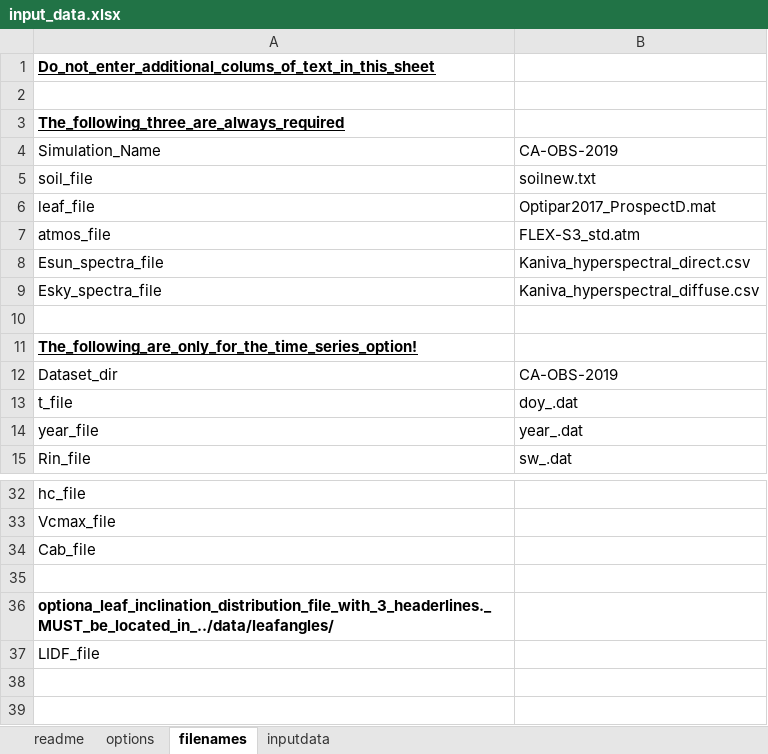
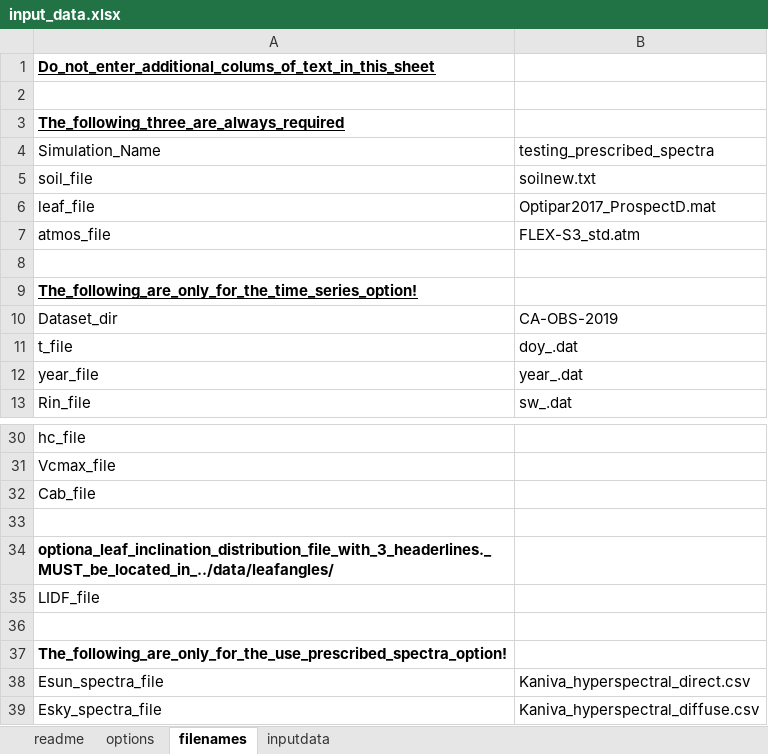
Before and after one commit to NortonAlex/SCOPE_matlab, an Excel workbook: SCOPE_v1.73/input_data.xlsx, sheet filenames, drawn as a sheet; only a part is shown, gaps mark what is left out; values as stored, in another font and other column widths than the file's, no borders; the diff names each change by its address in the sheet, - before the commit and + after, or states it on an @@ line.

Commit message:
Reading prescribed spectra directly from file now
By setting the flag use_prescribed_spectra = 1, we now read the
overwrite the Esun_ and Esky_ variables in RTMo.m using input
files. These files are currently hard-coded and have no time-
dependency.

```diff
--- a/SCOPE_v1.73/input_data.xlsx (sheet filenames)
+++ b/SCOPE_v1.73/input_data.xlsx (sheet filenames)
-B4: CA-OBS-2019
+B4: testing_prescribed_spectra
+row 36: (empty)
+row 37: The_following_are_only_for_the_use_prescribed_spectra_option!
@@ row 8 moved to row 38: Esun_spectra_file @@
@@ row 9 moved to row 39: Esky_spectra_file @@
```
Also changed, not shown: sheet options, 3 other files.
